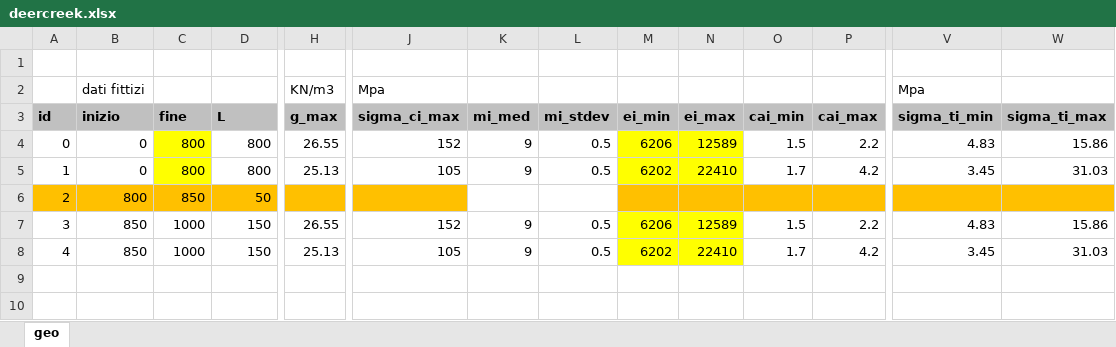
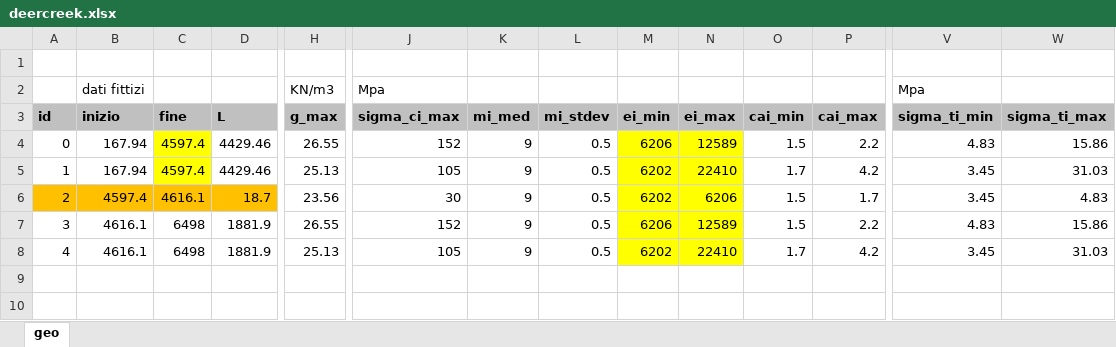
Before and after one commit to swsglobal/smart_tunnelling, an Excel workbook: resources/deercreek.xlsx, sheet geo, drawn as a sheet; only a part is shown, gaps mark what is left out; values as stored, in another font and other column widths than the file's, no borders; the diff names each change by its address in the sheet, - before the commit and + after, or states it on an @@ line.

Commit message:
aghensi@20160704 bugfix import e processing (excel, tuple e database) - dati in uscita inverosimili!

```diff
--- a/resources/deercreek.xlsx (sheet geo)
+++ b/resources/deercreek.xlsx (sheet geo)
-B4:B5 (inizio): 0
+B4:B5 (inizio): 167.94
-C4:C5 (fine): 800
+C4:C5 (fine): 4597.4
-D4:D5 (L): 800
+D4:D5 (L): 4429.46
-B6 (inizio): 800
+B6 (inizio): 4597.4
-C6 (fine): 850
+C6 (fine): 4616.1
-D6 (L): 50
+D6 (L): 18.7
-H6 (g_max): (empty)
+H6 (g_max): 23.56
-H6 fill: #FFC000
+H6 fill: none
-J6 (sigma_ci_max): (empty)
+J6 (sigma_ci_max): 30
-J6 fill: #FFC000
+J6 fill: none
-K6 (mi_med): (empty)
+K6 (mi_med): 9
-L6 (mi_stdev): (empty)
+L6 (mi_stdev): 0.5
-M6 (ei_min): (empty)
+M6 (ei_min): 6202
-M6:N6 fill: #FFC000
+M6:N6 fill: #FFFF00
-N6 (ei_max): (empty)
+N6 (ei_max): 6206
-O6 (cai_min): (empty)
+O6 (cai_min): 1.5
-O6:P6 fill: #FFC000
+O6:P6 fill: none
-P6 (cai_max): (empty)
+P6 (cai_max): 1.7
-V6 (sigma_ti_min): (empty)
+V6 (sigma_ti_min): 3.45
-V6:W6 fill: #FFC000
+V6:W6 fill: none
-W6 (sigma_ti_max): (empty)
+W6 (sigma_ti_max): 4.83
-B7:B8 (inizio): 850
+B7:B8 (inizio): 4616.1
-C7:C8 (fine): 1000
+C7:C8 (fine): 6498
-D7:D8 (L): 150
+D7:D8 (L): 1881.9
```
Also changed, not shown: 14 other files.
